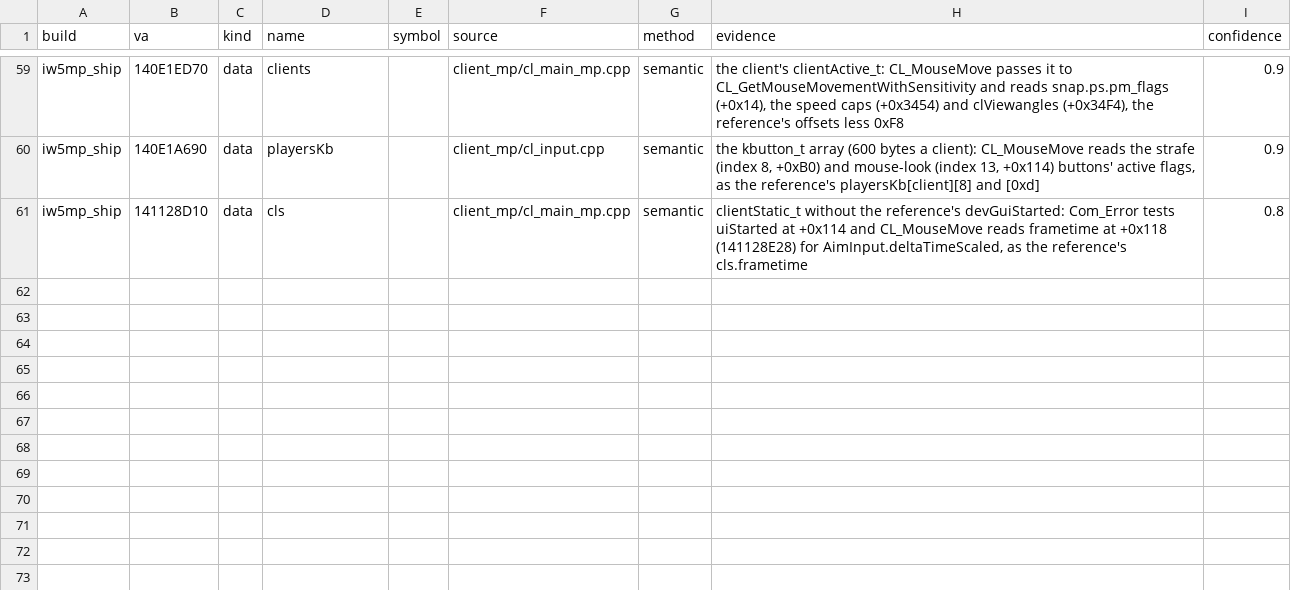
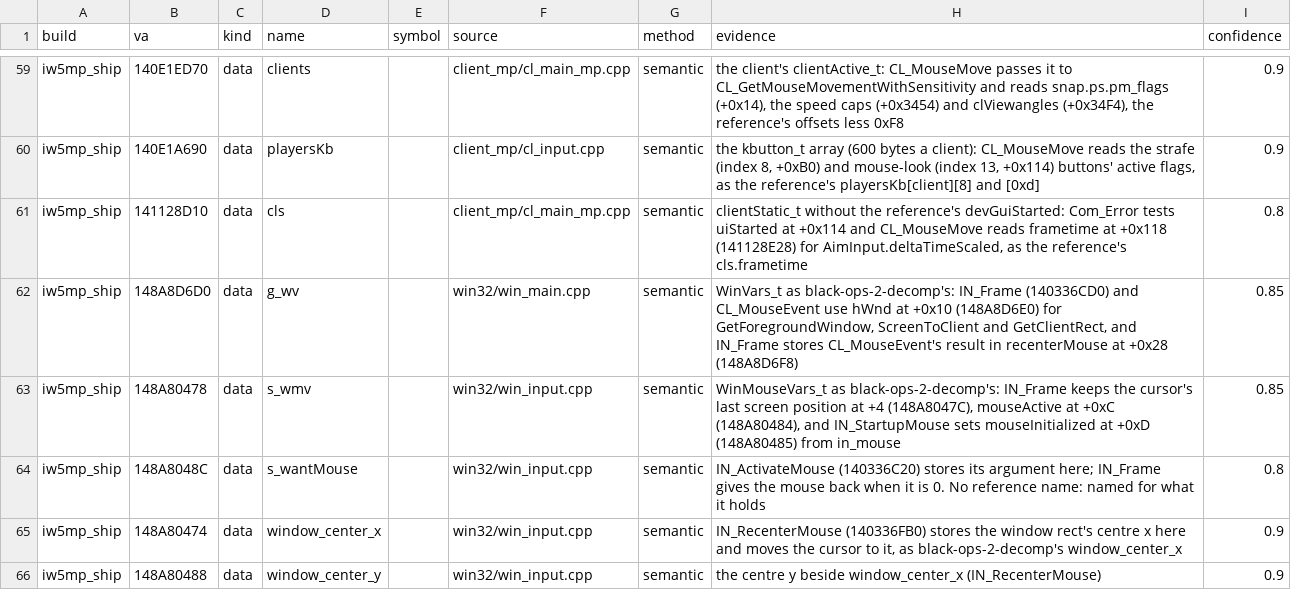
Before and after one commit to lizardpeter/modern-warfare-3-decomp, a TSV file: records/names.tsv, drawn as a sheet; only a part is shown, gaps mark what is left out; the diff covers the shown part only; the diff names each change by its address in the sheet, - before the commit and + after, or states it on an @@ line.

```diff
--- a/records/names.tsv
+++ b/records/names.tsv
+row 62: iw5mp_ship | 148A8D6D0 | data | g_wv |  | win32/win_main.cpp | semantic | WinVars_t as black-ops-2-decomp's: IN_Frame (140336CD0) and CL_MouseEvent use hWnd at +0x10 (148A8D6E0) for GetForegroundWindow, ScreenToClient and GetClientRect, and IN_Frame stores CL_MouseEvent's result in recenterMouse at +0x28 (148A8D6F8) | 0.85
+row 63: iw5mp_ship | 148A80478 | data | s_wmv |  | win32/win_input.cpp | semantic | WinMouseVars_t as black-ops-2-decomp's: IN_Frame keeps the cursor's last screen position at +4 (148A8047C), mouseActive at +0xC (148A80484), and IN_StartupMouse sets mouseInitialized at +0xD (148A80485) from in_mouse | 0.85
+row 64: iw5mp_ship | 148A8048C | data | s_wantMouse |  | win32/win_input.cpp | semantic | IN_ActivateMouse (140336C20) stores its argument here; IN_Frame gives the mouse back when it is 0. No reference name: named for what it holds | 0.8
+row 65: iw5mp_ship | 148A80474 | data | window_center_x |  | win32/win_input.cpp | semantic | IN_RecenterMouse (140336FB0) stores the window rect's centre x here and moves the cursor to it, as black-ops-2-decomp's window_center_x | 0.9
+row 66: iw5mp_ship | 148A80488 | data | window_center_y |  | win32/win_input.cpp | semantic | the centre y beside window_center_x (IN_RecenterMouse) | 0.9
```
Also changed, not shown: 4 added rows and 12 edited cells elsewhere in this file, records/functions.tsv, 13 other files.
